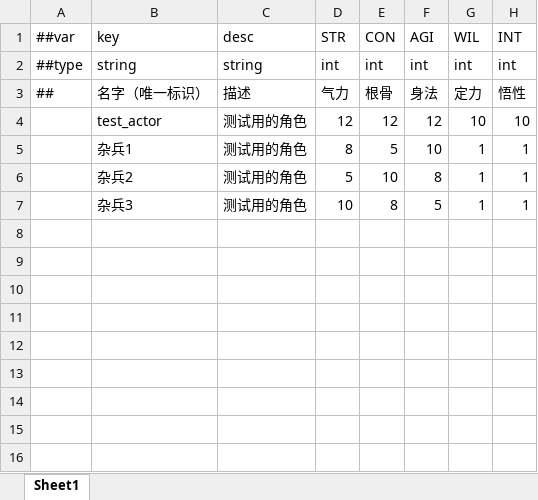
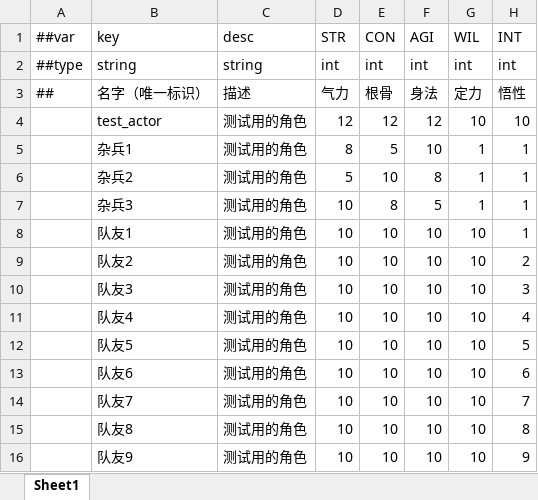
Before and after one commit to wushuangabao/BattleFlagRPG, an Excel workbook: Datas/attr/actor.xlsx, sheet Sheet1, drawn as a sheet; values as stored, in another font and other column widths than the file's, no borders; the diff names each change by its address in the sheet, - before the commit and + after, or states it on an @@ line.

```diff
--- a/Datas/attr/actor.xlsx (sheet Sheet1)
+++ b/Datas/attr/actor.xlsx (sheet Sheet1)
+row 8:  | 队友1 | 测试用的角色 | 10 | 10 | 10 | 10 | 1
+row 9:  | 队友2 | 测试用的角色 | 10 | 10 | 10 | 10 | 2
+row 10:  | 队友3 | 测试用的角色 | 10 | 10 | 10 | 10 | 3
+row 11:  | 队友4 | 测试用的角色 | 10 | 10 | 10 | 10 | 4
+row 12:  | 队友5 | 测试用的角色 | 10 | 10 | 10 | 10 | 5
+row 13:  | 队友6 | 测试用的角色 | 10 | 10 | 10 | 10 | 6
+row 14:  | 队友7 | 测试用的角色 | 10 | 10 | 10 | 10 | 7
+row 15:  | 队友8 | 测试用的角色 | 10 | 10 | 10 | 10 | 8
+row 16:  | 队友9 | 测试用的角色 | 10 | 10 | 10 | 10 | 9
```
Also changed, not shown: 33 other files.
